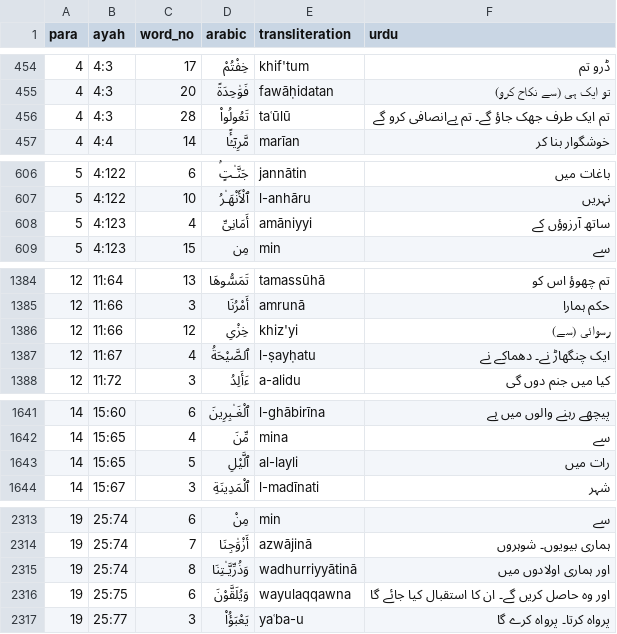
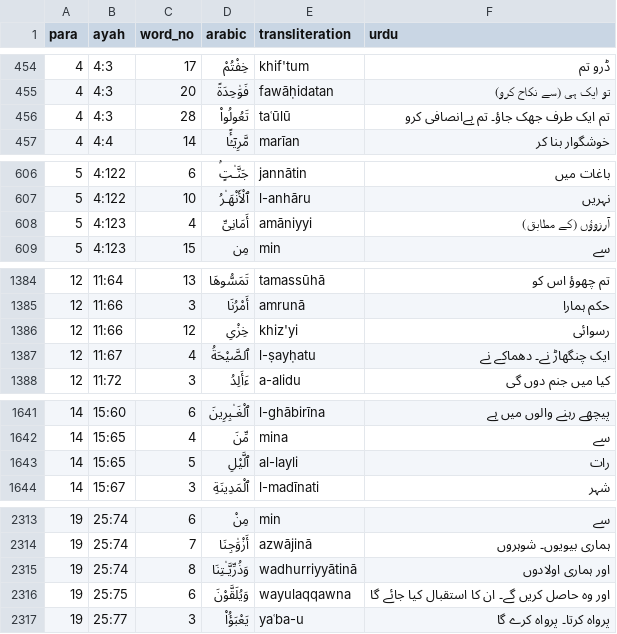
Before and after one commit to mohsingdp-ai/Marifatul-Quran, a CSV file: word-gloss-fixes.csv, drawn as a sheet; only a part is shown, gaps mark what is left out; the diff covers the shown part only.

```diff
--- a/word-gloss-fixes.csv
+++ b/word-gloss-fixes.csv
@@ -455,3 +455,3 @@ para,ayah,word_no,arabic,transliteration,urdu
 4,4:3,20,فَوَٰحِدَةً,fawāḥidatan,تو ایک ہی (سے نکاح کرو)
-4,4:3,28,تَعُولُوا۟,taʿūlū,تم ایک طرف جھک جاؤ گے۔ تم بےانصافی کرو گے
+4,4:3,28,تَعُولُوا۟,taʿūlū,تم ایک طرف جھک جاؤ۔ تم بےانصافی کرو
 4,4:4,14,مَّرِيٓـًۭٔا,marīan,خوشگوار بنا کر
@@ -607,3 +607,3 @@ para,ayah,word_no,arabic,transliteration,urdu
 5,4:122,10,ٱلْأَنْهَـٰرُ,l-anhāru,نہریں
-5,4:123,4,أَمَانِىِّ,amāniyyi,ساتھ آرزوؤں کے
+5,4:123,4,أَمَانِىِّ,amāniyyi,آرزوؤں (کے مطابق)
 5,4:123,15,مِن,min,سے
@@ -1385,3 +1385,3 @@ para,ayah,word_no,arabic,transliteration,urdu
 12,11:66,3,أَمْرُنَا,amrunā,حکم ہمارا
-12,11:66,12,خِزْىِ,khiz'yi,رسوائی (سے)
+12,11:66,12,خِزْىِ,khiz'yi,رسوائی
 12,11:67,4,ٱلصَّيْحَةُ,l-ṣayḥatu,ایک چنگھاڑ نے۔ دھماکے نے
@@ -1642,3 +1642,3 @@ para,ayah,word_no,arabic,transliteration,urdu
 14,15:65,4,مِّنَ,mina,سے
-14,15:65,5,ٱلَّيْلِ,al-layli,رات میں
+14,15:65,5,ٱلَّيْلِ,al-layli,رات
 14,15:67,3,ٱلْمَدِينَةِ,l-madīnati,شہر
@@ -2314,3 +2314,3 @@ para,ayah,word_no,arabic,transliteration,urdu
 19,25:74,7,أَزْوَٰجِنَا,azwājinā,ہماری بیویوں۔ شوہروں
-19,25:74,8,وَذُرِّيَّـٰتِنَا,wadhurriyyātinā,اور ہماری اولادوں میں
+19,25:74,8,وَذُرِّيَّـٰتِنَا,wadhurriyyātinā,اور ہماری اولادوں
 19,25:75,6,وَيُلَقَّوْنَ,wayulaqqawna,اور وہ حاصل کریں گے۔ ان کا استقبال کیا جائے گا
```
Also changed, not shown: 7 added rows and 17 edited cells elsewhere in this file, 6 other files.
